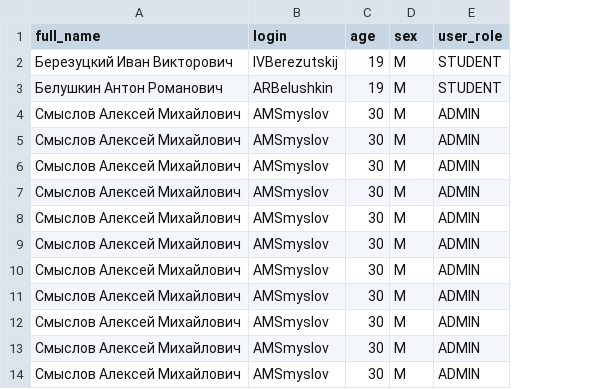
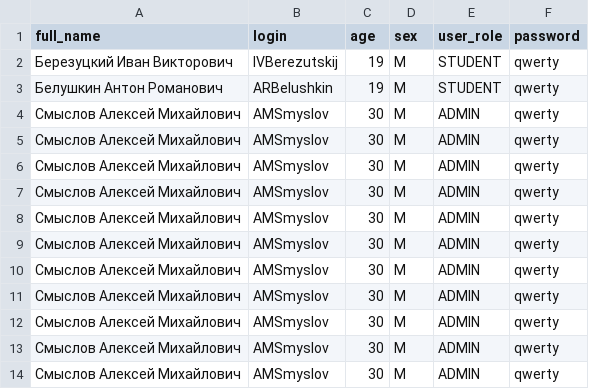
Before and after one commit to FilinItPark/team_create_platform_prototype, a CSV file: src/users.csv, drawn as a sheet; the diff names each change by its address in the sheet, - before the commit and + after, or states it on an @@ line.

```diff
--- a/src/users.csv
+++ b/src/users.csv
+column F (password), rows 2-14: all qwerty
```
Also changed, not shown: 17 other files.
